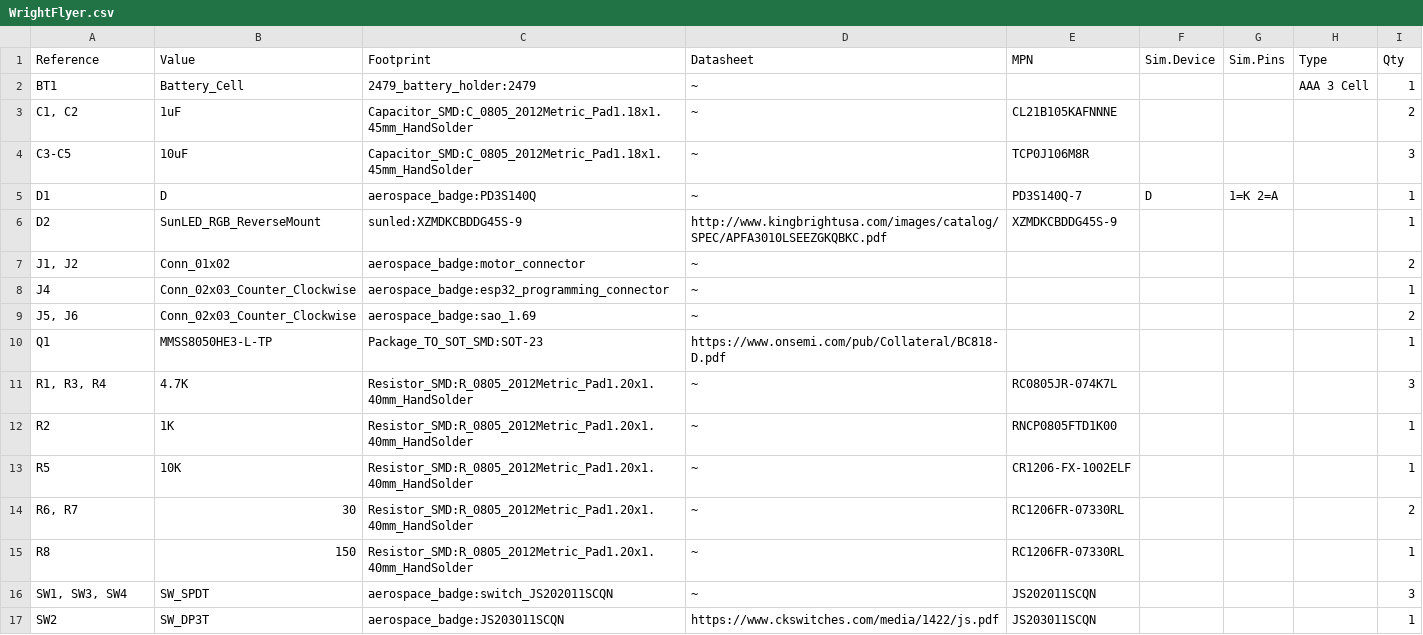
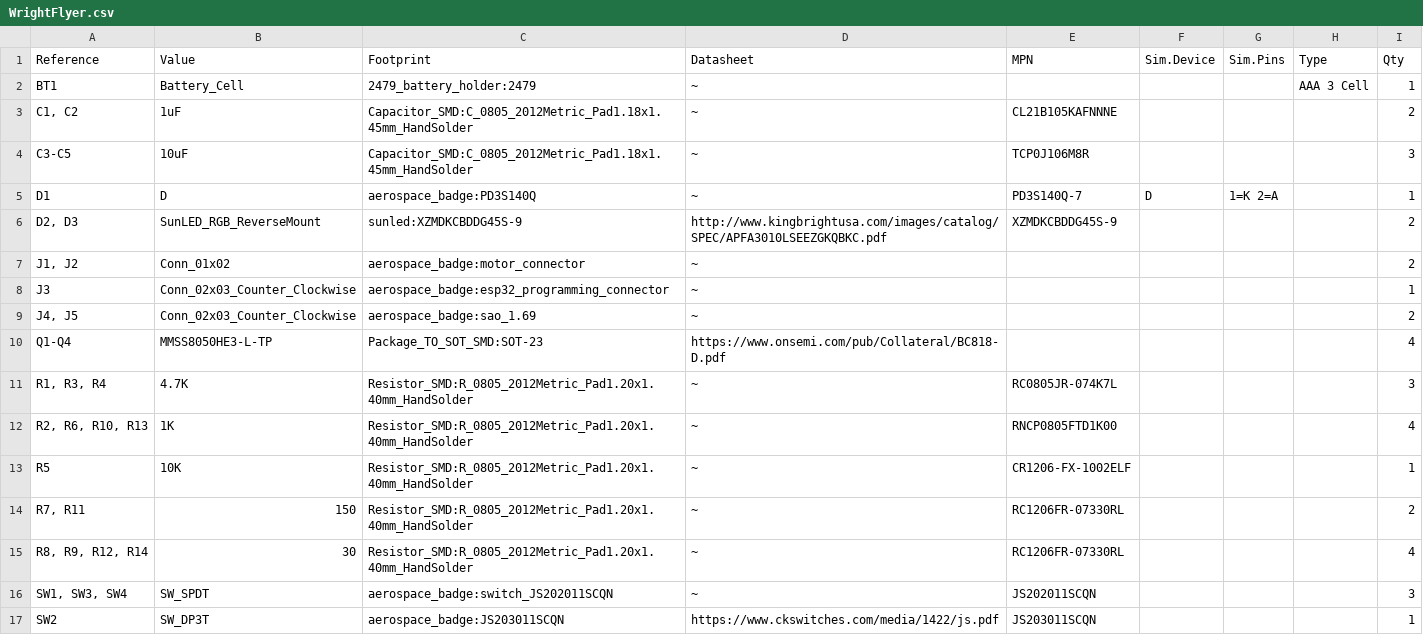
Before and after one commit to AerospaceVillage/avBadge_2023, a CSV file: Badge/WrightFlyer/WrightFlyer.csv, drawn as a sheet; only a part is shown.

```diff
--- a/Badge/WrightFlyer/WrightFlyer.csv
+++ b/Badge/WrightFlyer/WrightFlyer.csv
@@ -5,12 +5,12 @@
 "D1","D","aerospace_badge:PD3S140Q","~","PD3S140Q-7","D","1=K 2=A","","1"
-"D2","SunLED_RGB_ReverseMount","sunled:XZMDKCBDDG45S-9","http://www.kingbrightusa.com/images/catalog/SPEC/APFA3010LSEEZGKQBKC.pdf","XZMDKCBDDG45S-9","","","","1"
+"D2, D3","SunLED_RGB_ReverseMount","sunled:XZMDKCBDDG45S-9","http://www.kingbrightusa.com/images/catalog/SPEC/APFA3010LSEEZGKQBKC.pdf","XZMDKCBDDG45S-9","","","","2"
 "J1, J2","Conn_01x02","aerospace_badge:motor_connector","~","","","","","2"
-"J4","Conn_02x03_Counter_Clockwise","aerospace_badge:esp32_programming_connector","~","","","","","1"
-"J5, J6","Conn_02x03_Counter_Clockwise","aerospace_badge:sao_1.69","~","","","","","2"
-"Q1","MMSS8050HE3-L-TP","Package_TO_SOT_SMD:SOT-23","https://www.onsemi.com/pub/Collateral/BC818-D.pdf","","","","","1"
+"J3","Conn_02x03_Counter_Clockwise","aerospace_badge:esp32_programming_connector","~","","","","","1"
+"J4, J5","Conn_02x03_Counter_Clockwise","aerospace_badge:sao_1.69","~","","","","","2"
+"Q1-Q4","MMSS8050HE3-L-TP","Package_TO_SOT_SMD:SOT-23","https://www.onsemi.com/pub/Collateral/BC818-D.pdf","","","","","4"
 "R1, R3, R4","4.7K","Resistor_SMD:R_0805_2012Metric_Pad1.20x1.40mm_HandSolder","~","RC0805JR-074K7L","","","","3"
-"R2","1K","Resistor_SMD:R_0805_2012Metric_Pad1.20x1.40mm_HandSolder","~","RNCP0805FTD1K00","","","","1"
+"R2, R6, R10, R13","1K","Resistor_SMD:R_0805_2012Metric_Pad1.20x1.40mm_HandSolder","~","RNCP0805FTD1K00","","","","4"
 "R5","10K","Resistor_SMD:R_0805_2012Metric_Pad1.20x1.40mm_HandSolder","~","CR1206-FX-1002ELF","","","","1"
-"R6, R7","30","Resistor_SMD:R_0805_2012Metric_Pad1.20x1.40mm_HandSolder","~","RC1206FR-07330RL","","","","2"
-"R8","150","Resistor_SMD:R_0805_2012Metric_Pad1.20x1.40mm_HandSolder","~","RC1206FR-07330RL","","","","1"
+"R7, R11","150","Resistor_SMD:R_0805_2012Metric_Pad1.20x1.40mm_HandSolder","~","RC1206FR-07330RL","","","","2"
+"R8, R9, R12, R14","30","Resistor_SMD:R_0805_2012Metric_Pad1.20x1.40mm_HandSolder","~","RC1206FR-07330RL","","","","4"
 "SW1, SW3, SW4","SW_SPDT","aerospace_badge:switch_JS202011SCQN","~","JS202011SCQN","","","","3"
```
Also changed, not shown: 14 other files.
